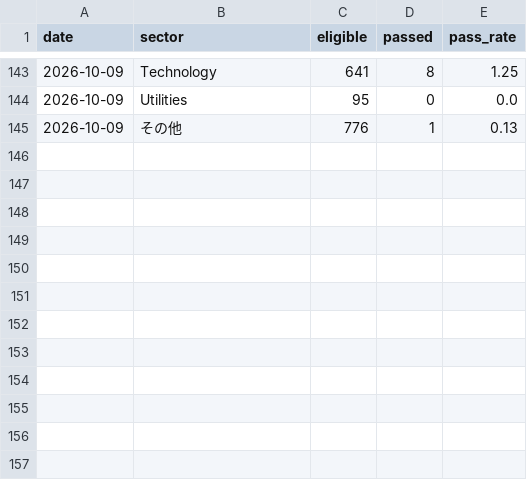
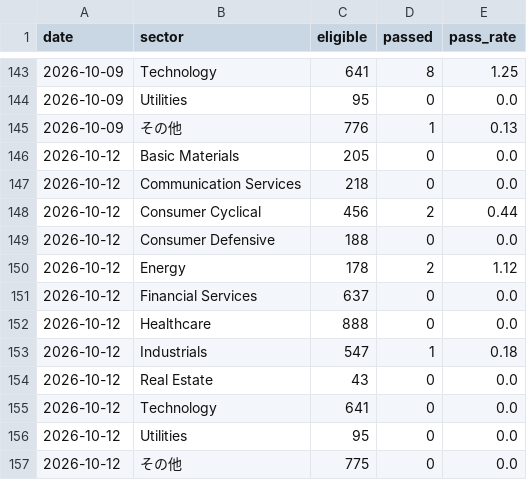
Before and after one commit to nyokki0204-boop/ibd-screener, a CSV file: data/sector_metrics.csv, drawn as a sheet; only a part is shown, gaps mark what is left out; the diff names each change by its address in the sheet, - before the commit and + after, or states it on an @@ line.

```diff
--- a/data/sector_metrics.csv
+++ b/data/sector_metrics.csv
+row 146: 2026-10-12 | Basic Materials | 205 | 0 | 0.0
+row 147: 2026-10-12 | Communication Services | 218 | 0 | 0.0
+row 148: 2026-10-12 | Consumer Cyclical | 456 | 2 | 0.44
+row 149: 2026-10-12 | Consumer Defensive | 188 | 0 | 0.0
+row 150: 2026-10-12 | Energy | 178 | 2 | 1.12
+row 151: 2026-10-12 | Financial Services | 637 | 0 | 0.0
+row 152: 2026-10-12 | Healthcare | 888 | 0 | 0.0
+row 153: 2026-10-12 | Industrials | 547 | 1 | 0.18
+row 154: 2026-10-12 | Real Estate | 43 | 0 | 0.0
+row 155: 2026-10-12 | Technology | 641 | 0 | 0.0
+row 156: 2026-10-12 | Utilities | 95 | 0 | 0.0
+row 157: 2026-10-12 | その他 | 775 | 0 | 0.0
```
Also changed, not shown: data/results.csv, data/sector_history.csv, 3 other files.
